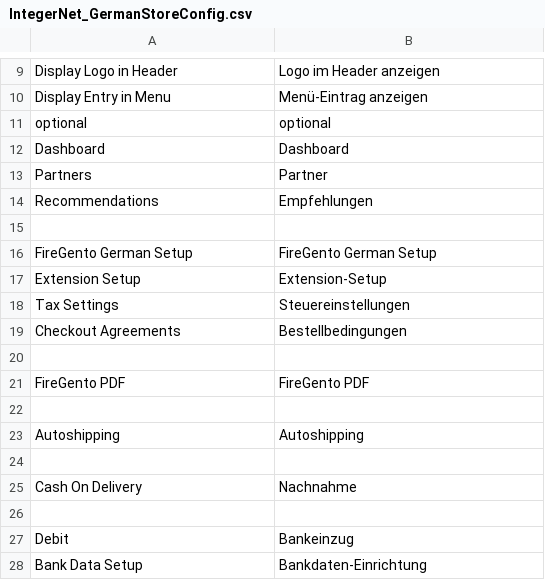
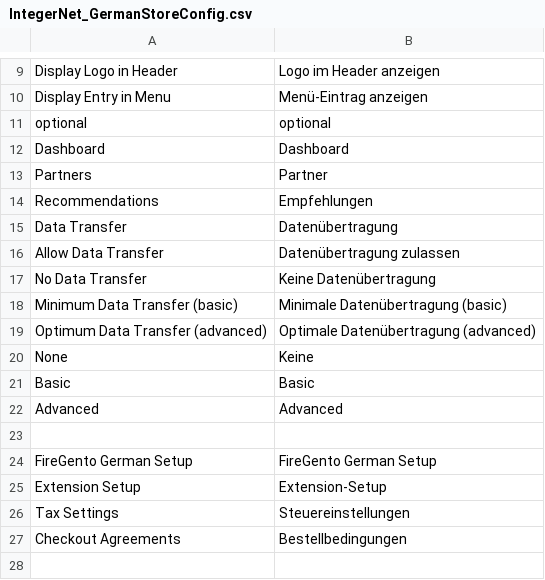
Before and after one commit to integer-net/GermanStoreConfig, a CSV file: src/app/locale/de_DE/IntegerNet_GermanStoreConfig.csv, drawn as a sheet; only a part is shown, gaps mark what is left out; the shorter side is filled out with more unchanged rows.

```diff
--- a/src/app/locale/de_DE/IntegerNet_GermanStoreConfig.csv
+++ b/src/app/locale/de_DE/IntegerNet_GermanStoreConfig.csv
@@ -14,2 +14,10 @@
 "Recommendations","Empfehlungen"
+"Data Transfer","Datenübertragung"
+"Allow Data Transfer","Datenübertragung zulassen"
+"No Data Transfer","Keine Datenübertragung"
+"Minimum Data Transfer (basic)","Minimale Datenübertragung (basic)"
+"Optimum Data Transfer (advanced)","Optimale Datenübertragung (advanced)"
+"None","Keine"
+"Basic","Basic"
+"Advanced","Advanced"
 
```
Also changed, not shown: 4 other files.
